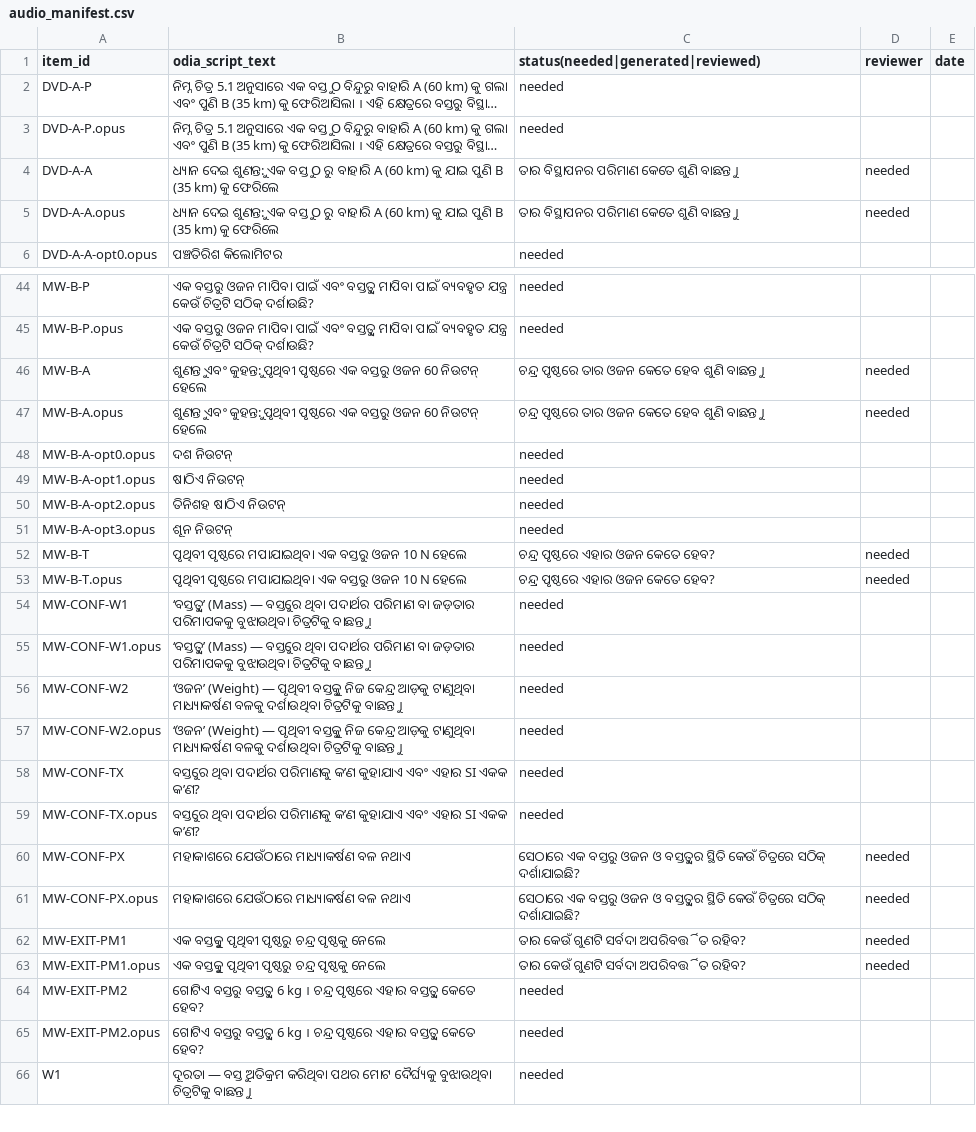
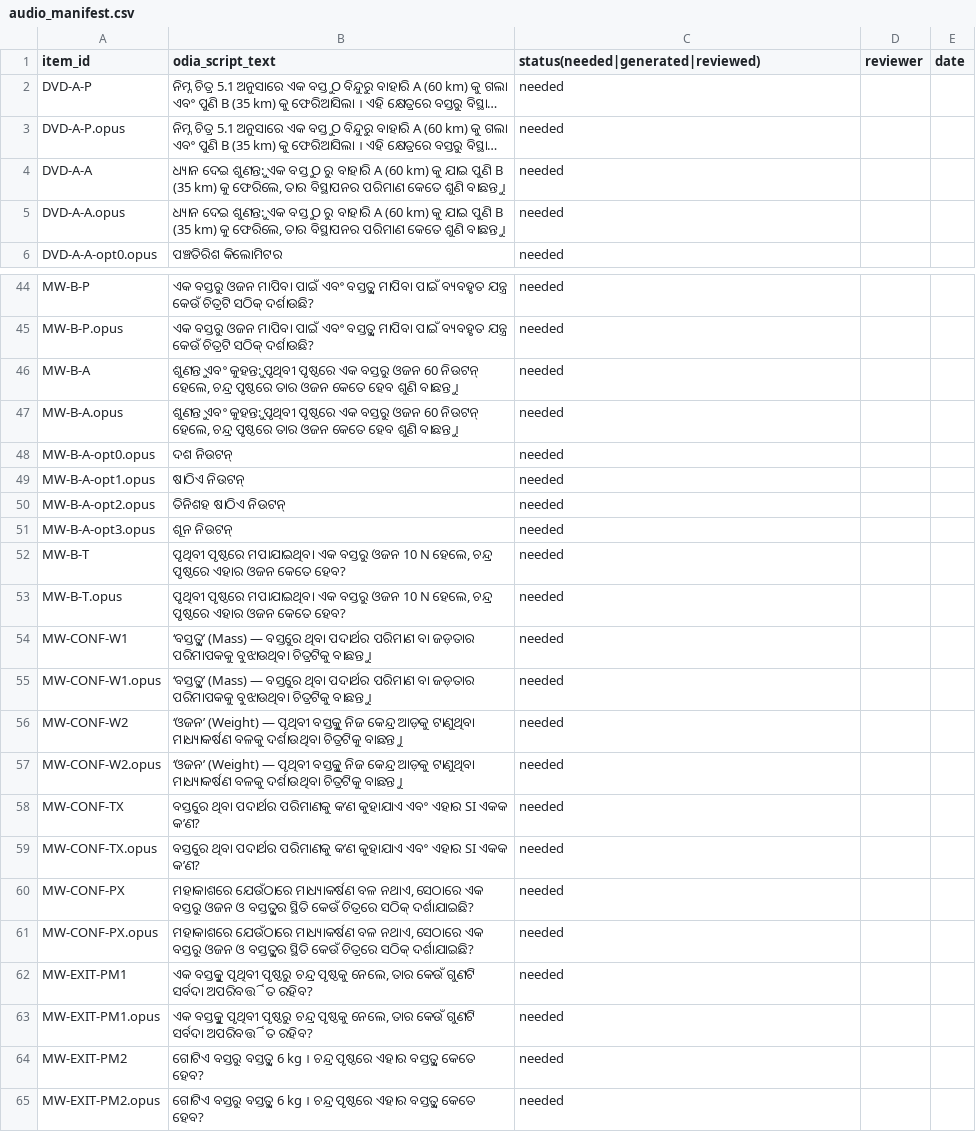
Before and after one commit to SIBAM890/Padhai-Pocket, a CSV file: content/tools/audio_manifest.csv, drawn as a sheet; only a part is shown, gaps mark what is left out; the shorter side is filled out with more unchanged rows; long unchanged cells end in …; the diff names each change by its address in the sheet, - before the commit and + after, or states it on an @@ line.

```diff
--- a/content/tools/audio_manifest.csv
+++ b/content/tools/audio_manifest.csv
-B4:B5 (odia_script_text): …km) କୁ ଫେରିଲେ
+B4:B5 (odia_script_text): …km) କୁ ଫେରିଲେ, ତାର ବିସ୍ଥାପନର ପରିମାଣ କେତେ ଶୁଣି ବାଛନ୍ତୁ ।
-C4:C5: ତାର ବିସ୍ଥାପନର ପରିମାଣ କେତେ ଶୁଣି ବାଛନ୍ତୁ ।
+C4:C5: needed
-D4:D5 (reviewer): needed
+D4:D5 (reviewer): (empty)
-B46:B47 (odia_script_text): …60 ନିଉଟନ୍ ହେଲେ
+B46:B47 (odia_script_text): …60 ନିଉଟନ୍ ହେଲେ, ଚନ୍ଦ୍ର ପୃଷ୍ଠରେ ତାର ଓଜନ କେତେ ହେବ ଶୁଣି ବାଛନ୍ତୁ ।
-C46:C47: ଚନ୍ଦ୍ର ପୃଷ୍ଠରେ ତାର ଓଜନ କେତେ ହେବ ଶୁଣି ବାଛନ୍ତୁ ।
+C46:C47: needed
-D46:D47 (reviewer): needed
+D46:D47 (reviewer): (empty)
-B52:B53 (odia_script_text): …10 N ହେଲେ
+B52:B53 (odia_script_text): …10 N ହେଲେ, ଚନ୍ଦ୍ର ପୃଷ୍ଠରେ ଏହାର ଓଜନ କେତେ ହେବ?
-C52:C53: ଚନ୍ଦ୍ର ପୃଷ୍ଠରେ ଏହାର ଓଜନ କେତେ ହେବ?
+C52:C53: needed
-D52:D53 (reviewer): needed
+D52:D53 (reviewer): (empty)
-B60:B61 (odia_script_text): …ମାଧ୍ୟାକର୍ଷଣ ବଳ ନଥାଏ
+B60:B61 (odia_script_text): …ମାଧ୍ୟାକର୍ଷଣ ବଳ ନଥାଏ, ସେଠାରେ ଏକ ବସ୍ତୁର ଓଜନ ଓ ବସ୍ତୁତ୍ୱର ସ୍ଥିତି କେଉଁ ଚିତ୍ରରେ ସଠିକ୍ ଦର୍ଶାଯାଇଛି?
-C60:C61: ସେଠାରେ ଏକ ବସ୍ତୁର ଓଜନ ଓ ବସ୍ତୁତ୍ୱର ସ୍ଥିତି କେଉଁ ଚିତ୍ରରେ ସଠିକ୍ ଦର୍ଶାଯାଇଛି?
+C60:C61: needed
-D60:D63 (reviewer): needed
+D60:D63 (reviewer): (empty)
-B62:B63 (odia_script_text): …ଚନ୍ଦ୍ର ପୃଷ୍ଠକୁ ନେଲେ
+B62:B63 (odia_script_text): …ଚନ୍ଦ୍ର ପୃଷ୍ଠକୁ ନେଲେ, ତାର କେଉଁ ଗୁଣଟି ସର୍ବଦା ଅପରିବର୍ତ୍ତିତ ରହିବ?
-C62:C63: ତାର କେଉଁ ଗୁଣଟି ସର୍ବଦା ଅପରିବର୍ତ୍ତିତ ରହିବ?
+C62:C63: needed
```
Also changed, not shown: content/review_log.csv, 9 other files.
